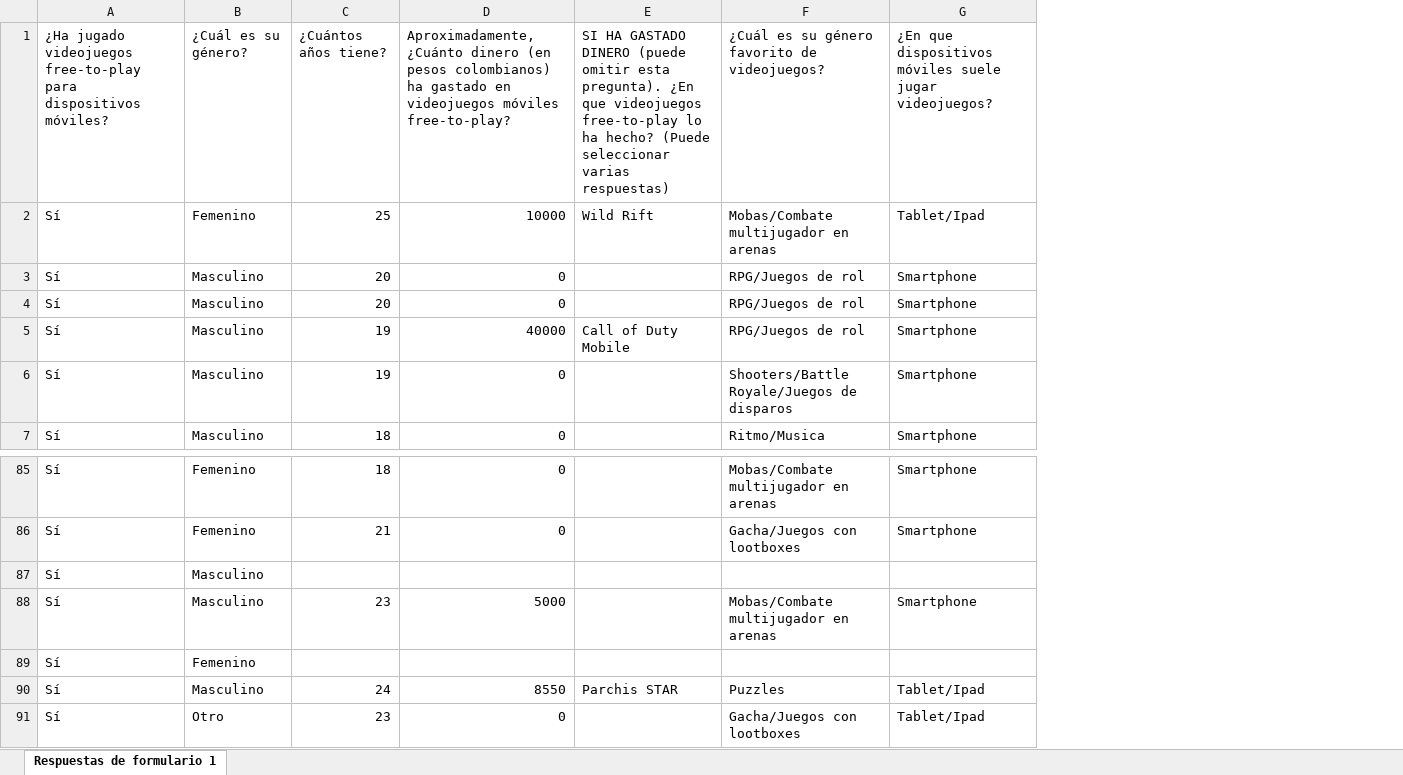
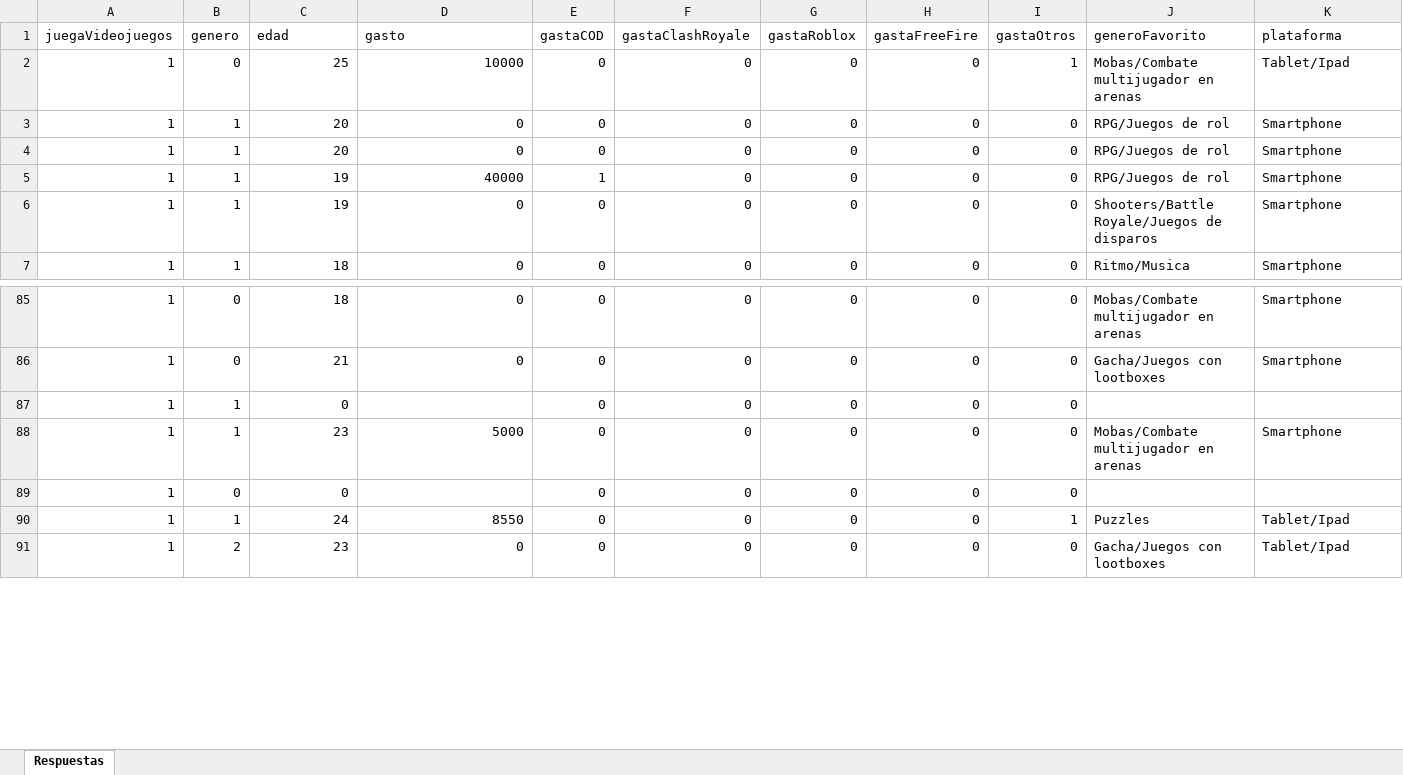
Before and after one commit to eggsforbacon/free-to-play-r, an Excel workbook: data/raw/Answers.xlsx, sheet Respuestas, drawn as a sheet; only a part is shown, gaps mark what is left out; values as stored, in another font and other column widths than the file's, no borders; removed rows and columns are numbered as before the commit, all else as after; rows hold the shown columns only; the diff covers the shown part only; the diff names each change by its address in the sheet, - before the commit and + after, or states it on an @@ line.

Commit message:
data: begun codifyng data into excel

```diff
--- a/data/raw/Answers.xlsx (sheet Respuestas)
+++ b/data/raw/Answers.xlsx (sheet Respuestas)
-sheet tab: Respuestas de formulario 1
+sheet tab: Respuestas
-column A, rows 2-7: all Sí; rows 85-91: all Sí
-column B, rows 2-7: Femenino | Masculino | Masculino | Masculino | Masculino | Masculino; rows 85-91: Femenino | Femenino | Masculino | Masculino | Femenino | Masculino | Otro
+column A, rows 2-7: all 1; rows 85-91: all 1
+column B, rows 2-7: 0 | 1 | 1 | 1 | 1 | 1; rows 85-91: 0 | 0 | 1 | 1 | 0 | 1 | 2
-column E, rows 2-5: Wild Rift |  |  | Call of Duty Mobile; row 90: Parchis STAR
+column E, rows 2-7: 0 | 0 | 0 | 1 | 0 | 0; rows 85-91: all 0
+column F, rows 2-7: all 0; rows 85-91: all 0
+column G, rows 2-7: all 0; rows 85-91: all 0
+column H, rows 2-7: all 0; rows 85-91: all 0
+column I, rows 2-7: 1 | 0 | 0 | 0 | 0 | 0; rows 85-91: 0 | 0 | 0 | 0 | 0 | 1 | 0
-row 1: ¿Ha jugado videojuegos free-to-play para dispositivos móviles? | ¿Cuál es su género? | ¿Cuántos años tiene? | Aproximadamente, ¿Cuánto dinero (en pesos colombianos) ha gastado en videojuegos móviles free-to-play? | SI HA GASTADO DINERO (puede omitir esta pregunta). ¿En que videojuegos free-to-play lo ha hecho? (Puede seleccionar varias respuestas) | ¿Cuál es su género favorito de videojuegos? | ¿En que dispositivos móviles suele jugar videojuegos?
+row 1: juegaVideojuegos | genero | edad | gasto | gastaCOD | gastaClashRoyale | gastaRoblox | gastaFreeFire | gastaOtros | generoFavorito | plataforma
-C87: (empty)
+C87: 0
-C89: (empty)
+C89: 0
```
Also changed, not shown: 42 edited cells elsewhere in this sheet, 1 other file.
